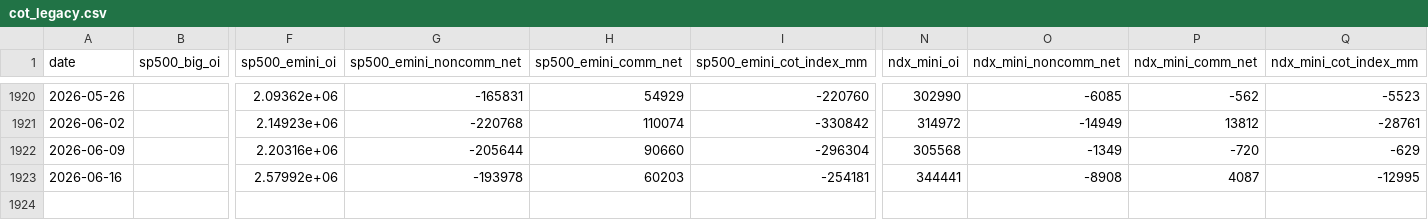
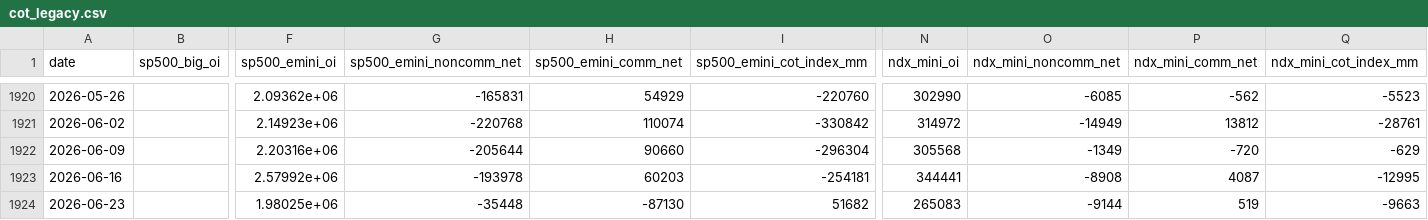
Before and after one commit to phainia/notification, a CSV file: data/macro/cot_legacy.csv, drawn as a sheet; only a part is shown, gaps mark what is left out; rows hold the shown columns only; the diff names each change by its address in the sheet, - before the commit and + after, or states it on an @@ line.

```diff
--- a/data/macro/cot_legacy.csv
+++ b/data/macro/cot_legacy.csv
+row 1924: 2026-06-23 |  | 1.98025e+06 | -35448 | -87130 | 51682 | 265083 | -9144 | 519 | -9663
```
Also changed, not shown: data/macro/breadth_stocks.csv, data/macro/cot_nasdaq100.csv, 41 other files.
